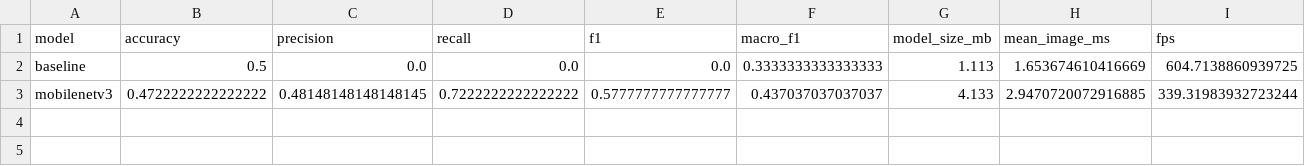
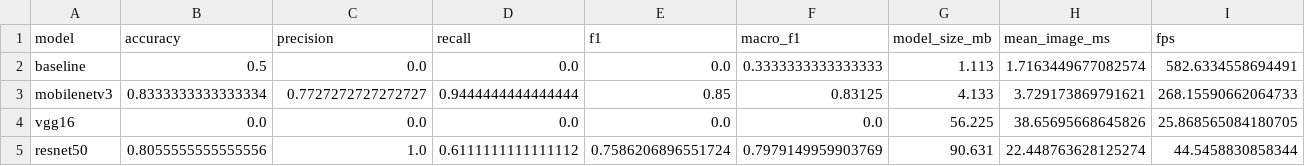
Before and after one commit to thefreemannet/Parking, a CSV file: outputs/metrics/classification_summary.csv, drawn as a sheet.

```diff
--- a/outputs/metrics/classification_summary.csv
+++ b/outputs/metrics/classification_summary.csv
@@ -1,3 +1,5 @@
 model,accuracy,precision,recall,f1,macro_f1,model_size_mb,mean_image_ms,fps
-baseline,0.5,0.0,0.0,0.0,0.3333333333333333,1.113,1.653674610416669,604.7138860939725
-mobilenetv3,0.4722222222222222,0.48148148148148145,0.7222222222222222,0.5777777777777777,0.437037037037037,4.133,2.9470720072916885,339.31983932723244
+baseline,0.5,0.0,0.0,0.0,0.3333333333333333,1.113,1.7163449677082574,582.6334558694491
+mobilenetv3,0.8333333333333334,0.7727272727272727,0.9444444444444444,0.85,0.83125,4.133,3.729173869791621,268.15590662064733
+vgg16,0.0,0.0,0.0,0.0,0.0,56.225,38.65695668645826,25.868565084180705
+resnet50,0.8055555555555556,1.0,0.6111111111111112,0.7586206896551724,0.7979149959903769,90.631,22.448763628125274,44.5458830858344
```
Also changed, not shown: outputs/metrics/baseline_failures.csv, outputs/metrics/mobilenetv3_failures.csv, 16 other files.
